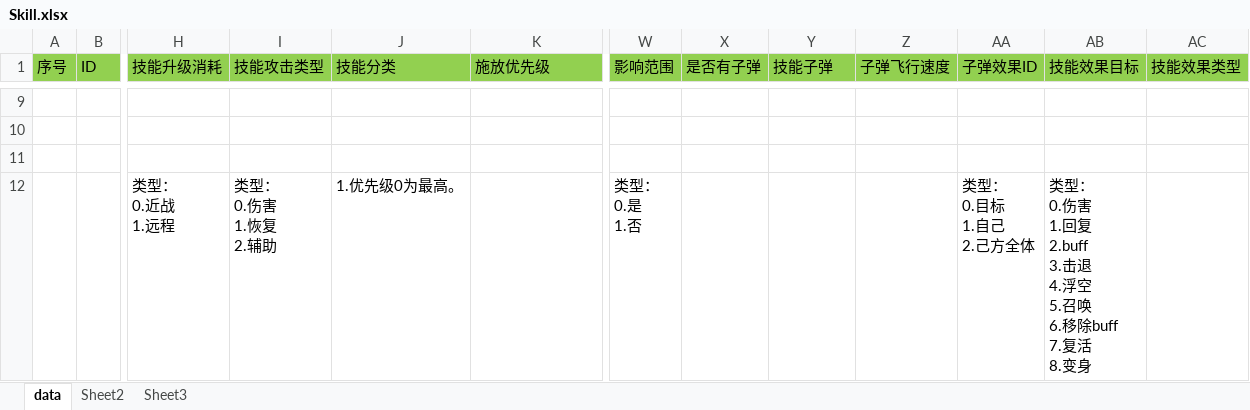
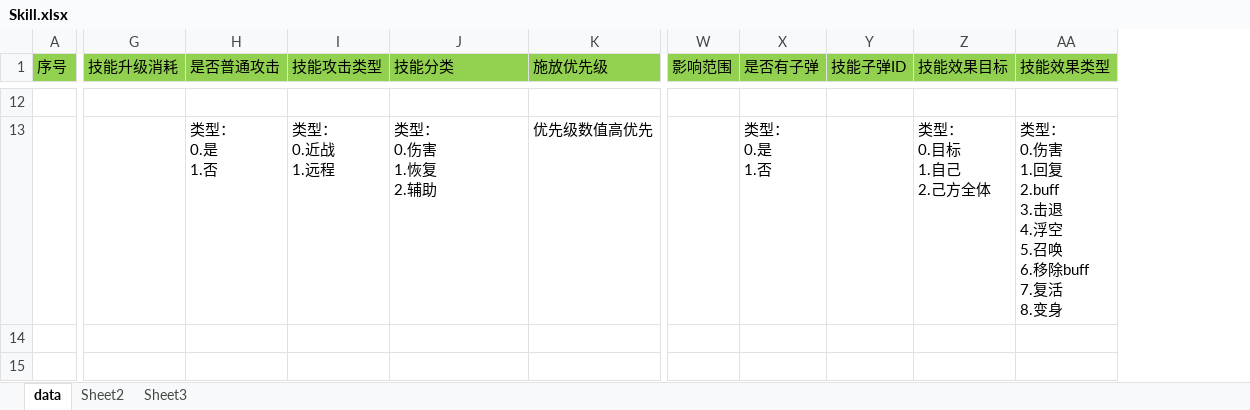
Before and after one commit to zhangchu1994/HelloWorldUnity, an Excel workbook: LuaFramework_UGUI-master/Assets/Excel/Skill.xlsx, sheet data, drawn as a sheet; only a part is shown, gaps mark what is left out; values as stored, in another font and other column widths than the file's, no borders; removed rows and columns are numbered as before the commit, all else as after; rows hold the shown columns only; ↵ is a line break in a cell; the diff covers the shown part only; the diff names each change by its address in the sheet, - before the commit and + after, or states it on an @@ line.

```diff
--- a/LuaFramework_UGUI-master/Assets/Excel/Skill.xlsx (sheet data)
+++ b/LuaFramework_UGUI-master/Assets/Excel/Skill.xlsx (sheet data)
-column B (ID), empty
+column H (是否普通攻击), row 13: 类型： ↵ 0.是 ↵ 1.否
-column Z (子弹飞行速度), empty
-column AA (子弹效果ID), empty
-Y1: 技能子弹
+Y1: 技能子弹ID
-row 13: (empty)
+row 13:  |  | 类型： ↵ 0.是 ↵ 1.否 | 类型： ↵ 0.近战 ↵ 1.远程 | 类型： ↵ 0.伤害 ↵ 1.恢复 ↵ 2.辅助 | 优先级数值高优先 |  | 类型： ↵ 0.是 ↵ 1.否 |  | 类型： ↵ 0.目标 ↵ 1.自己 ↵ 2.己方全体 | 类型： ↵ 0.伤害 ↵ 1.回复 ↵ 2.buff ↵ 3.击退 ↵ 4.浮空 ↵ 5.召唤 ↵ 6.移除buff ↵ 7.复活 ↵ 8.变身
-row 11: (empty)
-row 12:  |  | 类型： ↵ 0.近战 ↵ 1.远程 | 类型： ↵ 0.伤害 ↵ 1.恢复 ↵ 2.辅助 | 1.优先级0为最高。 |  | 类型： ↵ 0.是 ↵ 1.否 |  |  |  | 类型： ↵ 0.目标 ↵ 1.自己 ↵ 2.己方全体 | 类型： ↵ 0.伤害 ↵ 1.回复 ↵ 2.buff ↵ 3.击退 ↵ 4.浮空 ↵ 5.召唤 ↵ 6.移除buff ↵ 7.复活 ↵ 8.变身
```
Also changed, not shown: 3 added rows and 44 edited cells elsewhere in this sheet, LuaFramework_UGUI-master/Assets/Excel/Actor.xlsx, 1 other file.
